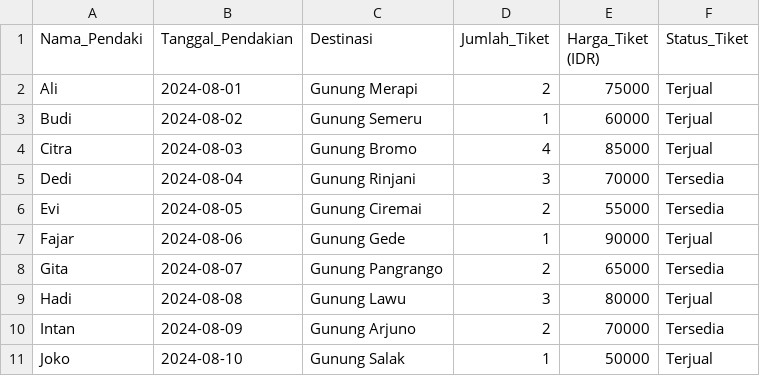
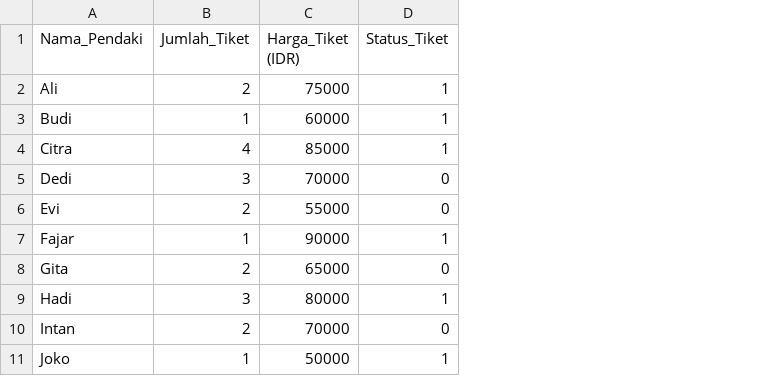
Before and after one commit to AldyDwi/tugasPelatihan, a CSV file: tiketPendakian2.csv, drawn as a sheet; removed rows and columns are numbered as before the commit, all else as after; the diff names each change by its address in the sheet, - before the commit and + after, or states it on an @@ line.

Commit message:
Update tiketPendakian2.csv

```diff
--- a/tiketPendakian2.csv
+++ b/tiketPendakian2.csv
-column B (Tanggal_Pendakian), rows 2-11: 2024-08-01 | 2024-08-02 | 2024-08-03 | 2024-08-04 | 2024-08-05 | 2024-08-06 | 2024-08-07 | 2024-08-08 | 2024-08-09 | 2024-08-10
-column C (Destinasi), rows 2-11: Gunung Merapi | Gunung Semeru | Gunung Bromo | Gunung Rinjani | Gunung Ciremai | Gunung Gede | Gunung Pangrango | Gunung Lawu | Gunung Arjuno | Gunung Salak
-D2:D4 (Status_Tiket): Terjual
+D2:D4 (Status_Tiket): 1
-D5:D6 (Status_Tiket): Tersedia
+D5:D6 (Status_Tiket): 0
-D7 (Status_Tiket): Terjual
+D7 (Status_Tiket): 1
-D8 (Status_Tiket): Tersedia
+D8 (Status_Tiket): 0
-D9 (Status_Tiket): Terjual
+D9 (Status_Tiket): 1
-D10 (Status_Tiket): Tersedia
+D10 (Status_Tiket): 0
-D11 (Status_Tiket): Terjual
+D11 (Status_Tiket): 1
```
